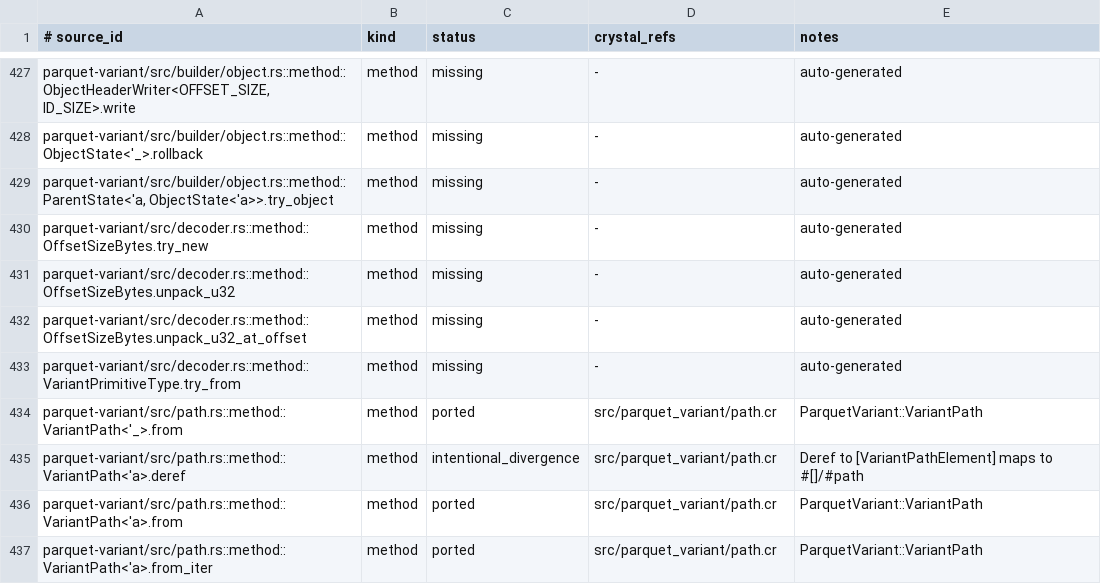
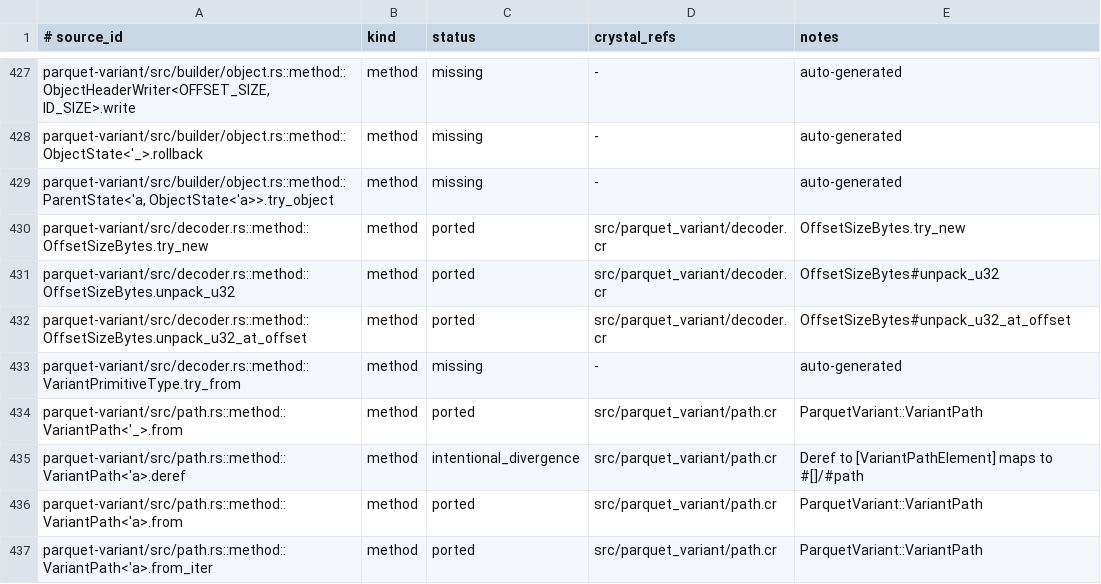
Before and after one commit to dsisnero/parquet-cr, a TSV file: plans/inventory/rust_port_inventory.tsv, drawn as a sheet; only a part is shown, gaps mark what is left out; the diff covers the shown part only.

Commit message:
port: parquet-variant utils, OffsetSizeBytes, and VariantMetadata
- Add `src/parquet_variant/errors.cr` (`InvalidArgumentError`, `ParseError`;
  moved the latter out of `path.cr`).
- Add `src/parquet_variant/utils.cr`: `overflow_error`, `slice_from_slice`,
  `slice_from_slice_at_offset`, `array_from_slice`, `first_byte_from_slice`,
  `string_from_slice`, `try_binary_search_range_by` (with explicit UTF-8
  validation, since Crystal's `String.new(Bytes)`/`byte_slice?` do not validate).
- Add `src/parquet_variant/decoder.cr`: `OffsetSizeBytes` (+ `unpack_u32`/
  `unpack_u32_at_offset`) and `map_bytes_to_offsets`.
- Add `src/parquet_variant/variant/metadata.cr`: `VariantMetadataHeader`,
  `VariantMetadata` (try_new/shallow/full validation, `get`/`get_offset`/
  `get_entry`/`iter`/`len`/`sorted?`/`size`/`#[]`), `CORRECT_VERSION_VALUE`,
  `NUM_HEADER_BYTES`, `EMPTY_VARIANT_METADATA[_BYTES]`.
- Port `spec/parquet_variant/metadata_spec.cr` (17 upstream metadata tests;
  `metadata_bytes_for` encodes the dictionary directly instead of via
  `VariantBuilder`).
- Inventory: 27 `metadata.rs`/`decoder.rs` rows -> `ported`, `borrowed_field_id`
  -> `intentional_divergence`; `.ameba.yml` QueryBool exclusion; refresh
  `plans/parity.md`.

New files: src/parquet_variant/{errors,utils,decoder}.cr,
src/parquet_variant/variant/metadata.cr, spec/parquet_variant/metadata_spec.cr.
Divergences: `&[u8]`/`&str` are `Bytes`/`String`; `get` raises instead of
`Result`; `iter_try == iter`; `is_sorted`->`sorted?`; the zero-copy
`borrowed_field_id` fast path always returns `nil` (Crystal copies substrings),
so `get_entry` always searches by name (correct but slower).

Gates: make lint (0 failures); make test (579 examples, 0 failures).

apache/arrow-rs 60.0.0 (ef1fa157977633f0ba21aa921f9ef3d5c669235b)

```diff
--- a/plans/inventory/rust_port_inventory.tsv
+++ b/plans/inventory/rust_port_inventory.tsv
@@ -429,5 +429,5 @@ parquet-variant/src/builder/object.rs::method::ObjectState<'_>.rollback	method	m
 parquet-variant/src/builder/object.rs::method::ParentState<'a, ObjectState<'a>>.try_object	method	missing	-	auto-generated
-parquet-variant/src/decoder.rs::method::OffsetSizeBytes.try_new	method	missing	-	auto-generated
-parquet-variant/src/decoder.rs::method::OffsetSizeBytes.unpack_u32	method	missing	-	auto-generated
-parquet-variant/src/decoder.rs::method::OffsetSizeBytes.unpack_u32_at_offset	method	missing	-	auto-generated
+parquet-variant/src/decoder.rs::method::OffsetSizeBytes.try_new	method	ported	src/parquet_variant/decoder.cr	OffsetSizeBytes.try_new
+parquet-variant/src/decoder.rs::method::OffsetSizeBytes.unpack_u32	method	ported	src/parquet_variant/decoder.cr	OffsetSizeBytes#unpack_u32
+parquet-variant/src/decoder.rs::method::OffsetSizeBytes.unpack_u32_at_offset	method	ported	src/parquet_variant/decoder.cr	OffsetSizeBytes#unpack_u32_at_offset
 parquet-variant/src/decoder.rs::method::VariantPrimitiveType.try_from	method	missing	-	auto-generated
```
Also changed, not shown: 75 edited cells elsewhere in this file, 9 other files.
